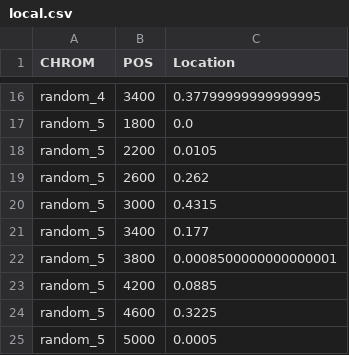
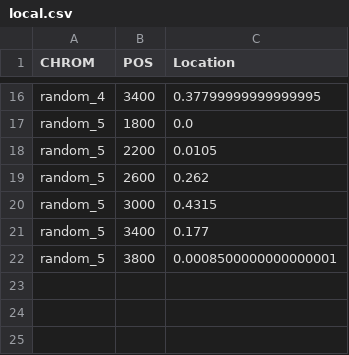
Before and after one commit to topel-research-group/Bamboozle, a CSV file: example_data/local.csv, drawn as a sheet; only a part is shown, gaps mark what is left out; the diff names each change by its address in the sheet, - before the commit and + after, or states it on an @@ line.

```diff
--- a/example_data/local.csv
+++ b/example_data/local.csv
-row 23: random_5 | 4200 | 0.0885
-row 24: random_5 | 4600 | 0.3225
-row 25: random_5 | 5000 | 0.0005
```
Also changed, not shown: example_data/temp.csv, 1 other file.
